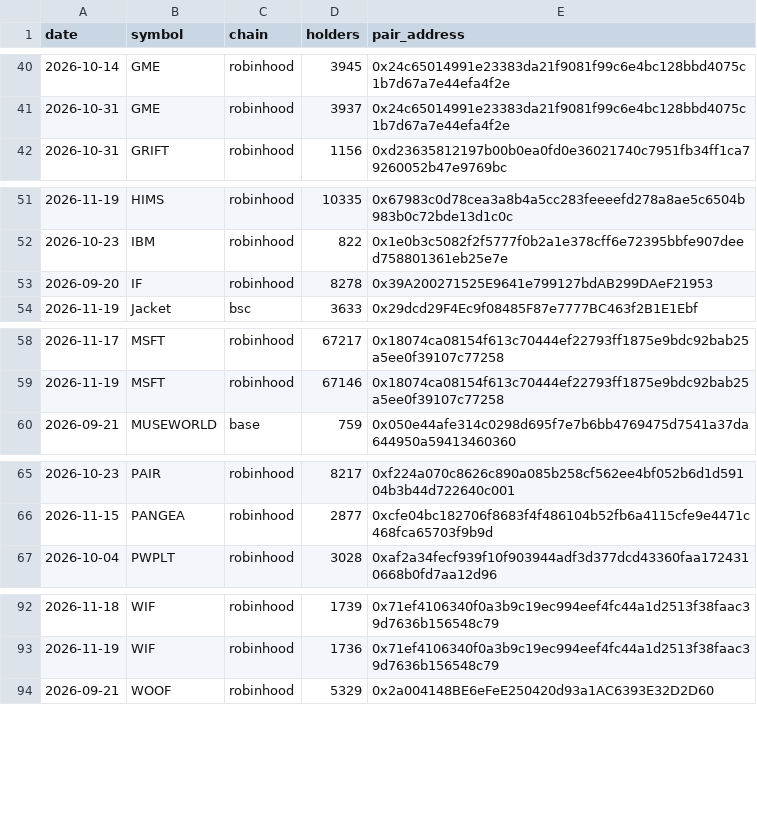
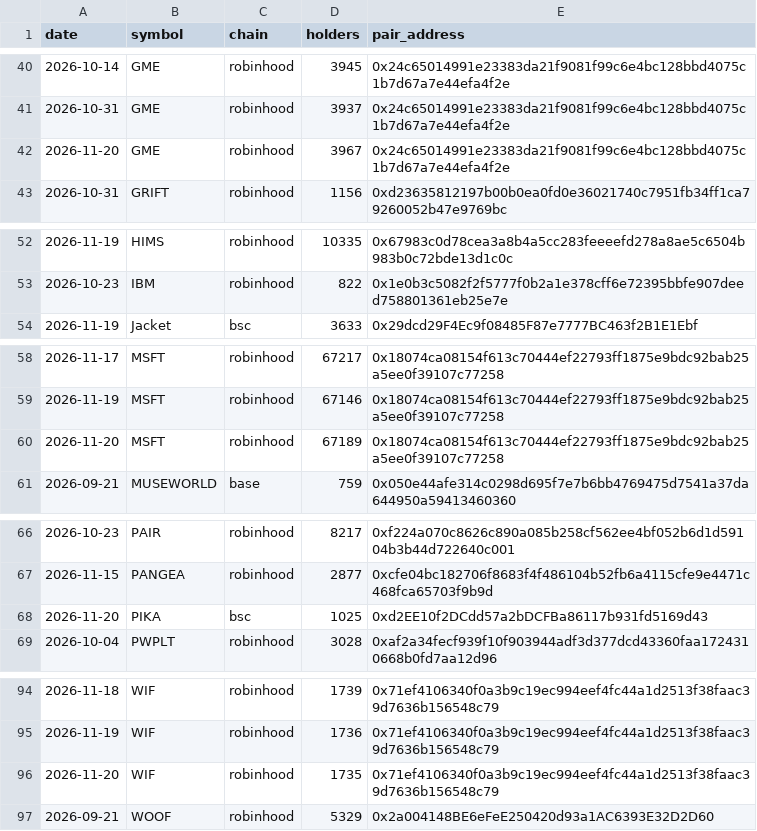
Before and after one commit to hueyyy-eng/moonshot-fetch, a CSV file: site/holder-log.csv, drawn as a sheet; only a part is shown, gaps mark what is left out; removed rows and columns are numbered as before the commit, all else as after; the diff names each change by its address in the sheet, - before the commit and + after, or states it on an @@ line.

```diff
--- a/site/holder-log.csv
+++ b/site/holder-log.csv
+row 42: 2026-11-20 | GME | robinhood | 3967 | 0x24c65014991e23383da21f9081f99c6e4bc128bbd4075c1b7d67a7e44efa4f2e
-row 53: 2026-09-20 | IF | robinhood | 8278 | 0x39A200271525E9641e799127bdAB299DAeF21953
+row 60: 2026-11-20 | MSFT | robinhood | 67189 | 0x18074ca08154f613c70444ef22793ff1875e9bdc92bab25a5ee0f39107c77258
+row 68: 2026-11-20 | PIKA | bsc | 1025 | 0xd2EE10f2DCdd57a2bDCFBa86117b931fd5169d43
+row 96: 2026-11-20 | WIF | robinhood | 1735 | 0x71ef4106340f0a3b9c19ec994eef4fc44a1d2513f38faac39d7636b156548c79
```
Also changed, not shown: site/daily-lists.csv, site/narrative-log.csv, 9 other files.
